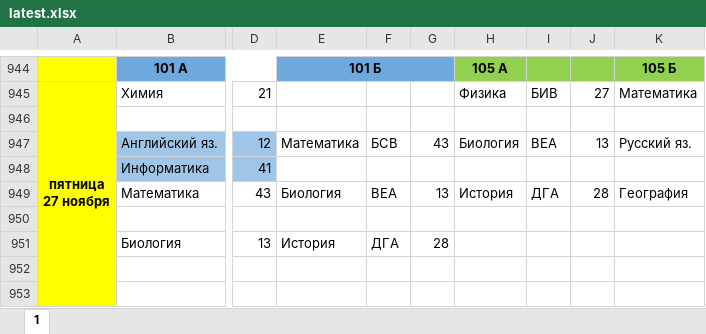
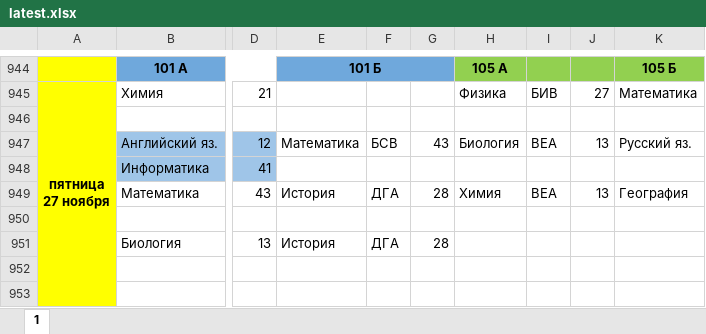
Before and after one commit to koovarem-byte/puls, an Excel workbook: cache/latest.xlsx, sheet 1, drawn as a sheet; only a part is shown, gaps mark what is left out; values as stored, in another font and other column widths than the file's, no borders; charts and pictures not drawn; the diff names each change by its address in the sheet, - before the commit and + after, or states it on an @@ line.

```diff
--- a/cache/latest.xlsx (sheet 1)
+++ b/cache/latest.xlsx (sheet 1)
-E949: Биология
+E949: История
-F949: ВЕА
+F949: ДГА
-G949: 13
+G949: 28
-H949: История
+H949: Химия
-I949: ДГА
+I949: ВЕА
-J949: 28
+J949: 13
```
Also changed, not shown: 2 other files.
